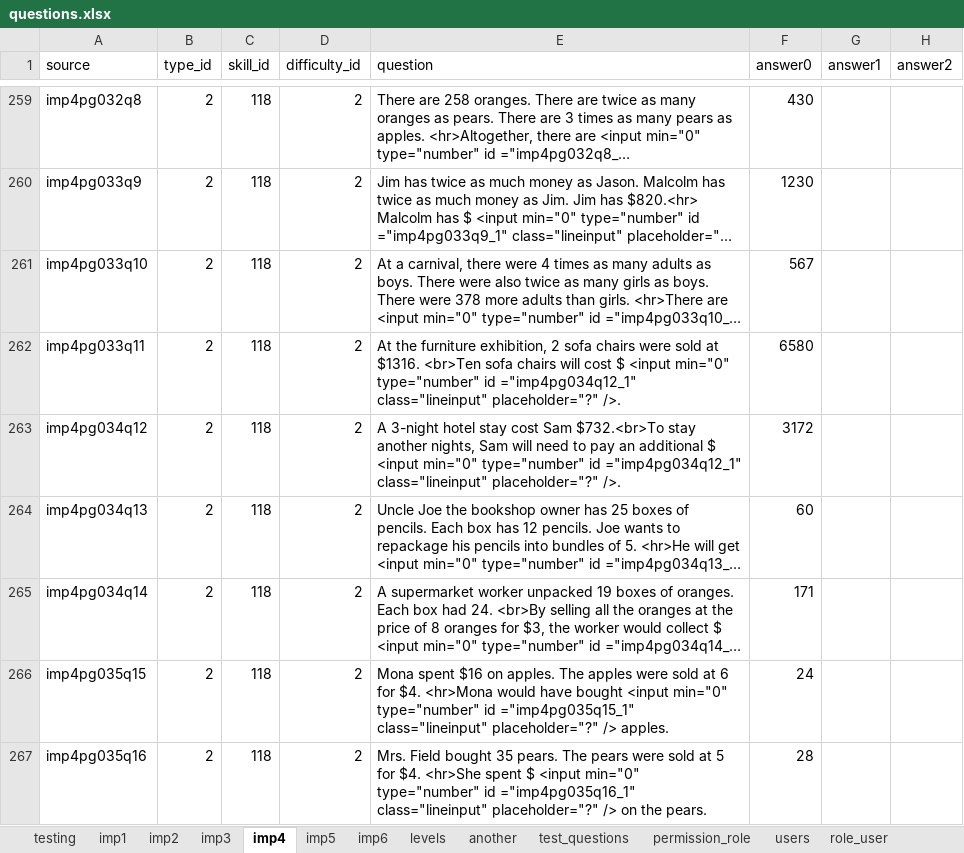
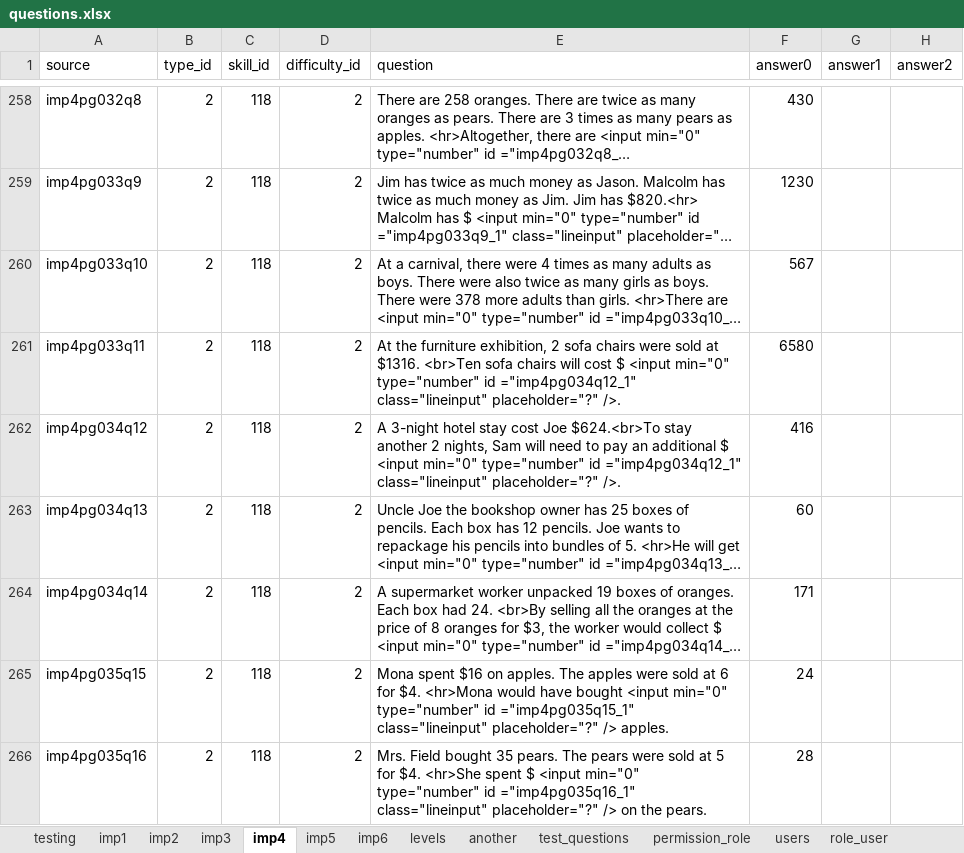
Before and after one commit to 2ppaamm/apiprod, an Excel workbook: public/questions.xlsx, sheet imp4, drawn as a sheet; only a part is shown, gaps mark what is left out; long unchanged cells end in …; values as stored, in another font and other column widths than the file's, no cell formats; addresses are those after the commit; the diff covers the shown part only; the diff names each change by its address in the sheet, - before the commit and + after, or states it on an @@ line.

```diff
--- a/public/questions.xlsx (sheet imp4)
+++ b/public/questions.xlsx (sheet imp4)
-E262 (question): …stay cost Sam $732.<br>To stay another nights, Sam…
+E262 (question): …stay cost Joe $624.<br>To stay another 2 nights, Sam…
-F262 (answer0): 3172
+F262 (answer0): 416
```
Also changed, not shown: 3 removed rows and 166 edited cells elsewhere in this sheet, sheet imp2, cell formats, 25 other files.
